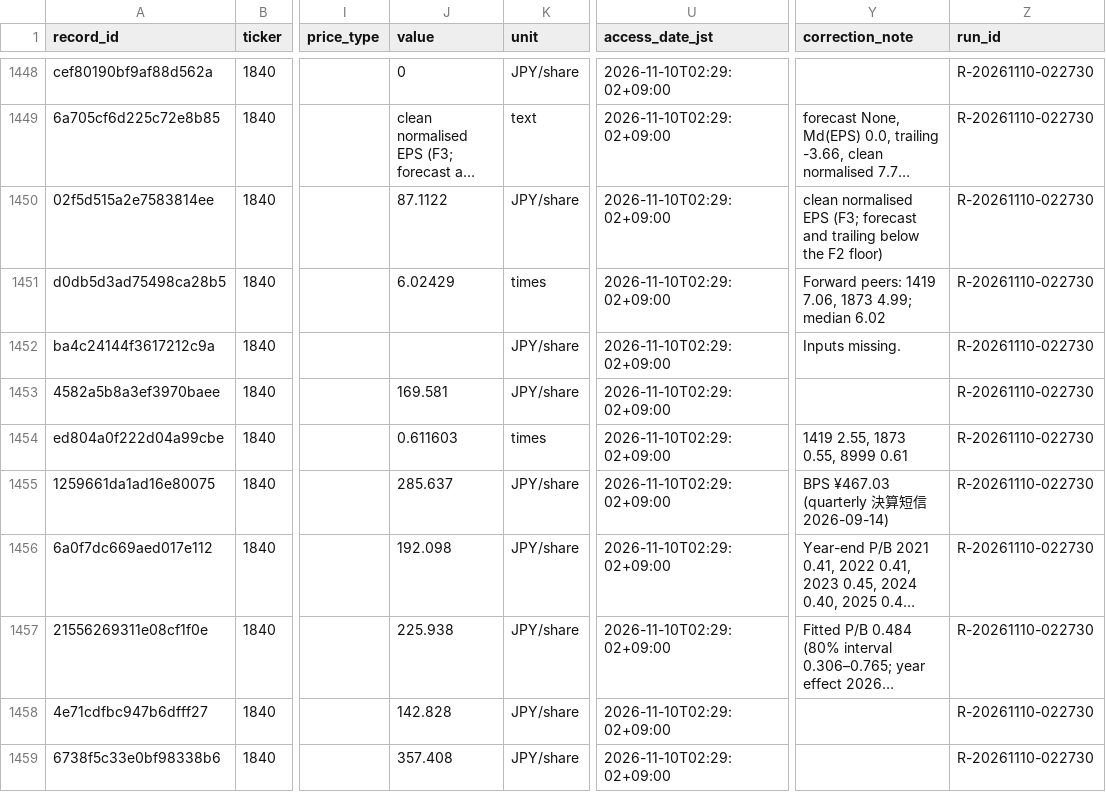
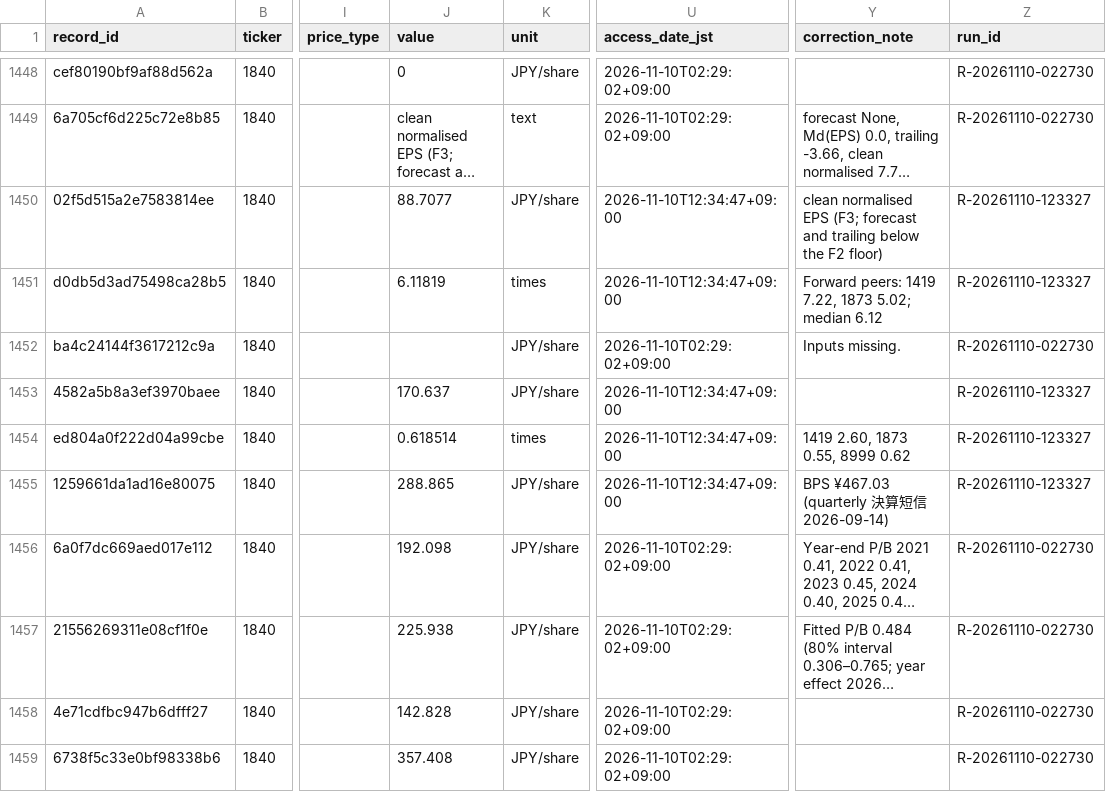
Before and after one commit to renishly/tsuchiya_holdings, a CSV file: v2/app/data/Baseline Metrics.csv, drawn as a sheet; only a part is shown, gaps mark what is left out; long unchanged cells end in …; the diff covers the shown part only; the diff names each change by its address in the sheet, - before the commit and + after, or states it on an @@ line.

```diff
--- a/v2/app/data/Baseline Metrics.csv
+++ b/v2/app/data/Baseline Metrics.csv
-J1450 (value): 87.1122
+J1450 (value): 88.7077
-U1450:U1451 (access_date_jst): 2026-11-10T02:29:02+09:00
+U1450:U1451 (access_date_jst): 2026-11-10T12:34:47+09:00
-Z1450:Z1451 (run_id): R-20261110-022730
+Z1450:Z1451 (run_id): R-20261110-123327
-J1451 (value): 6.02429
+J1451 (value): 6.11819
-Y1451 (correction_note): …peers: 1419 7.06, 1873 4.99; median 6.02
+Y1451 (correction_note): …peers: 1419 7.22, 1873 5.02; median 6.12
-J1453 (value): 169.581
+J1453 (value): 170.637
-U1453:U1455 (access_date_jst): 2026-11-10T02:29:02+09:00
+U1453:U1455 (access_date_jst): 2026-11-10T12:34:47+09:00
-Z1453:Z1455 (run_id): R-20261110-022730
+Z1453:Z1455 (run_id): R-20261110-123327
-J1454 (value): 0.611603
+J1454 (value): 0.618514
-Y1454 (correction_note): 1419 2.55, 1873 0.55, 8999 0.61
+Y1454 (correction_note): 1419 2.60, 1873 0.55, 8999 0.62
-J1455 (value): 285.637
+J1455 (value): 288.865
```
Also changed, not shown: 4 added rows and 74 edited cells elsewhere in this file, v2/app/logs/debug_runs.csv, v2/app/state/agent_warnings.csv, 24 other files.
